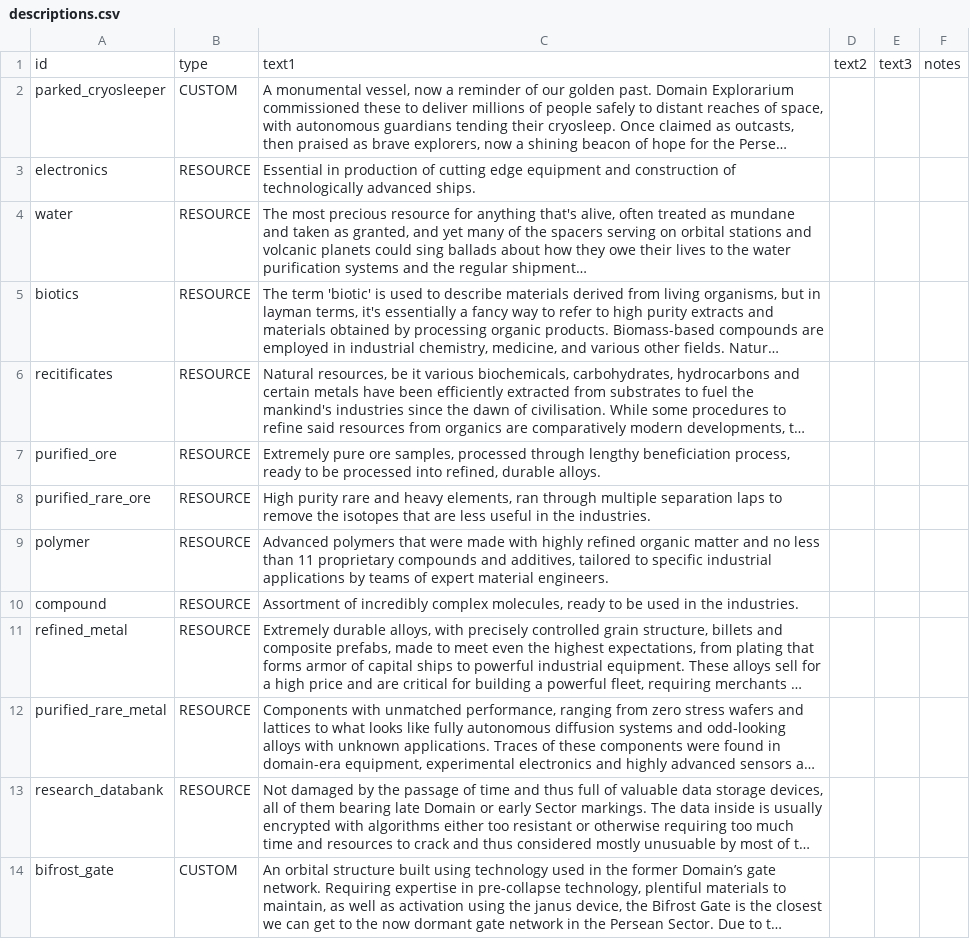
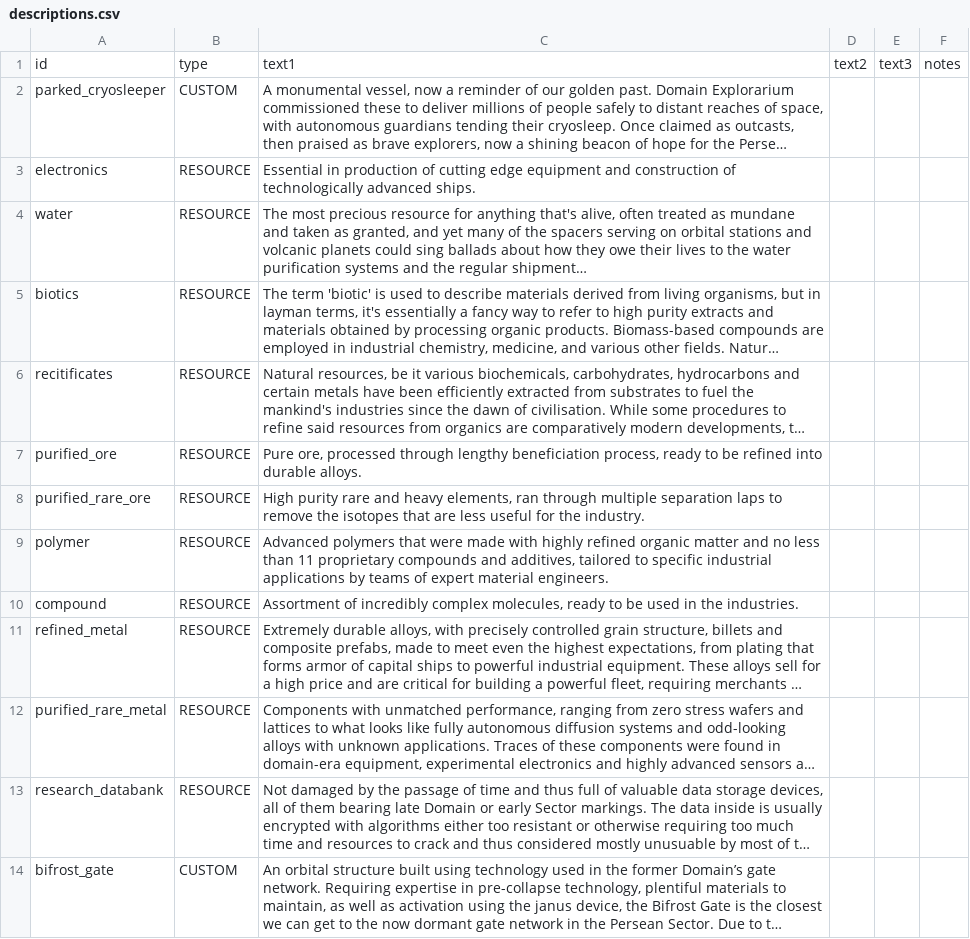
Before and after one commit to Kaysaar/Ashes-Of-The-Domain-VOK, a CSV file: data/strings/descriptions.csv, drawn as a sheet; long unchanged cells end in …; the diff names each change by its address in the sheet, - before the commit and + after, or states it on an @@ line.

```diff
--- a/data/strings/descriptions.csv
+++ b/data/strings/descriptions.csv
-C7: Extremely pure ore samples, processed through lengthy beneficiation process, ready to be processed into refined, durable alloys.
+C7: Pure ore, processed through lengthy beneficiation process, ready to be refined into durable alloys.
-C8: …less useful in the industries.
+C8: …less useful for the industry.
```
Also changed, not shown: data/campaign/industries.csv.
